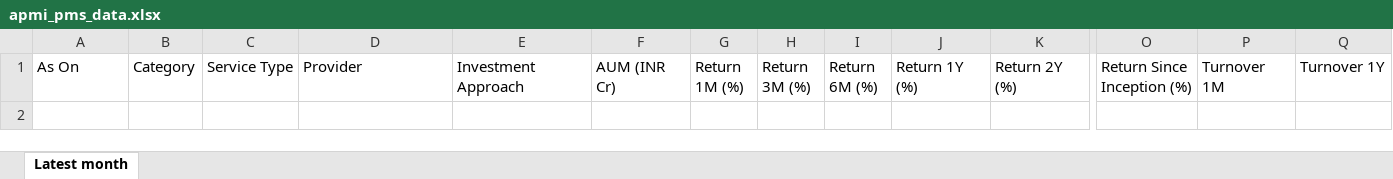
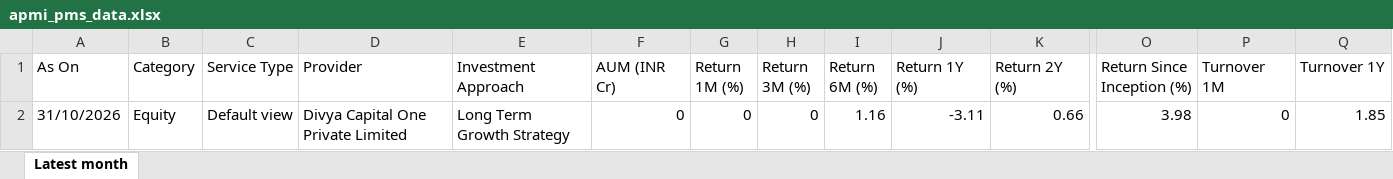
Before and after one commit to heenakothari-afk/pms-tracker, an Excel workbook: docs/apmi_pms_data.xlsx, sheet Latest month, drawn as a sheet; only a part is shown, gaps mark what is left out; values as stored, in another font and other column widths than the file's, no borders; rows hold the shown columns only; the diff names each change by its address in the sheet, - before the commit and + after, or states it on an @@ line.

```diff
--- a/docs/apmi_pms_data.xlsx (sheet Latest month)
+++ b/docs/apmi_pms_data.xlsx (sheet Latest month)
+row 2: 31/10/2026 | Equity | Default view | Divya Capital One Private Limited | Long Term Growth Strategy | 0 | 0 | 0 | 1.16 | -3.11 | 0.66 | 3.98 | 0 | 1.85
```
Also changed, not shown: 3 other files.
